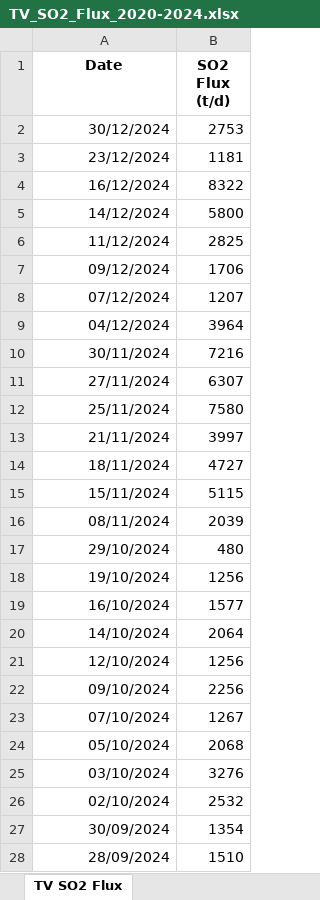
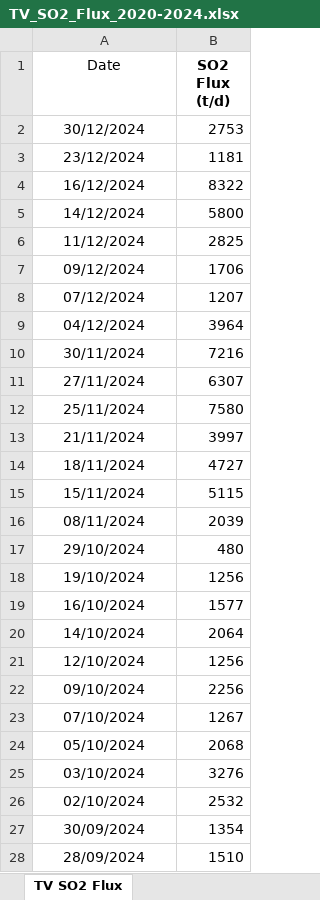
Before and after one commit to raphaelandreeeee/CPEN-70, an Excel workbook: raw/TV_SO2_Flux_2020-2024.xlsx, sheet TV SO2 Flux, drawn as a sheet; only a part is shown; values as stored, in another font and other column widths than the file's, no borders; the diff covers the shown part only; the diff names each change by its address in the sheet, - before the commit and + after, or states it on an @@ line.

```diff
--- a/raw/TV_SO2_Flux_2020-2024.xlsx (sheet TV SO2 Flux)
+++ b/raw/TV_SO2_Flux_2020-2024.xlsx (sheet TV SO2 Flux)
-A1 bold: on
+A1 bold: off
-A2:A28 alignment: right
+A2:A28 alignment: center
```
Also changed, not shown: cell formats elsewhere in this sheet, raw/TV_CO2_Flux_2013-2019.xlsx, 3 other files.
